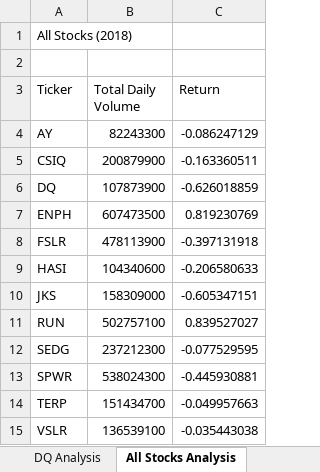
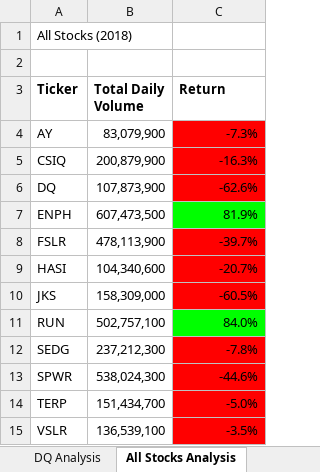
Before and after one commit to nguyencao247/stock-analysis, an Excel workbook: green_stocks.xlsm, sheet All Stocks Analysis, drawn as a sheet; values as stored, in another font and other column widths than the file's, no borders; the diff names each change by its address in the sheet, - before the commit and + after, or states it on an @@ line.

Commit message:
Add files via upload

```diff
--- a/green_stocks.xlsm (sheet All Stocks Analysis)
+++ b/green_stocks.xlsm (sheet All Stocks Analysis)
-A3:C3 bold: off
+A3:C3 bold: on
-B4 (Total Daily Volume): 82243300
+B4 (Total Daily Volume): 83,079,900
-C4 (Return): -0.086247129
+C4 (Return): -7.3%
-C4:C6 fill: none
+C4:C6 fill: #FF0000
-B5 (Total Daily Volume): 200879900
+B5 (Total Daily Volume): 200,879,900
-C5 (Return): -0.163360511
+C5 (Return): -16.3%
-B6 (Total Daily Volume): 107873900
+B6 (Total Daily Volume): 107,873,900
-C6 (Return): -0.626018859
+C6 (Return): -62.6%
-B7 (Total Daily Volume): 607473500
+B7 (Total Daily Volume): 607,473,500
-C7 (Return): 0.819230769
+C7 (Return): 81.9%
-C7 fill: none
+C7 fill: #00FF00
-B8 (Total Daily Volume): 478113900
+B8 (Total Daily Volume): 478,113,900
-C8 (Return): -0.397131918
+C8 (Return): -39.7%
-C8:C10 fill: none
+C8:C10 fill: #FF0000
-B9 (Total Daily Volume): 104340600
+B9 (Total Daily Volume): 104,340,600
-C9 (Return): -0.206580633
+C9 (Return): -20.7%
-B10 (Total Daily Volume): 158309000
+B10 (Total Daily Volume): 158,309,000
-C10 (Return): -0.605347151
+C10 (Return): -60.5%
-B11 (Total Daily Volume): 502757100
+B11 (Total Daily Volume): 502,757,100
-C11 (Return): 0.839527027
+C11 (Return): 84.0%
-C11 fill: none
+C11 fill: #00FF00
-B12 (Total Daily Volume): 237212300
+B12 (Total Daily Volume): 237,212,300
-C12 (Return): -0.077529595
+C12 (Return): -7.8%
-C12:C15 fill: none
+C12:C15 fill: #FF0000
-B13 (Total Daily Volume): 538024300
+B13 (Total Daily Volume): 538,024,300
-C13 (Return): -0.445930881
+C13 (Return): -44.6%
-B14 (Total Daily Volume): 151434700
+B14 (Total Daily Volume): 151,434,700
-C14 (Return): -0.049957663
+C14 (Return): -5.0%
-B15 (Total Daily Volume): 136539100
+B15 (Total Daily Volume): 136,539,100
-C15 (Return): -0.035443038
+C15 (Return): -3.5%
```
Also changed, not shown: sheet 2018.
